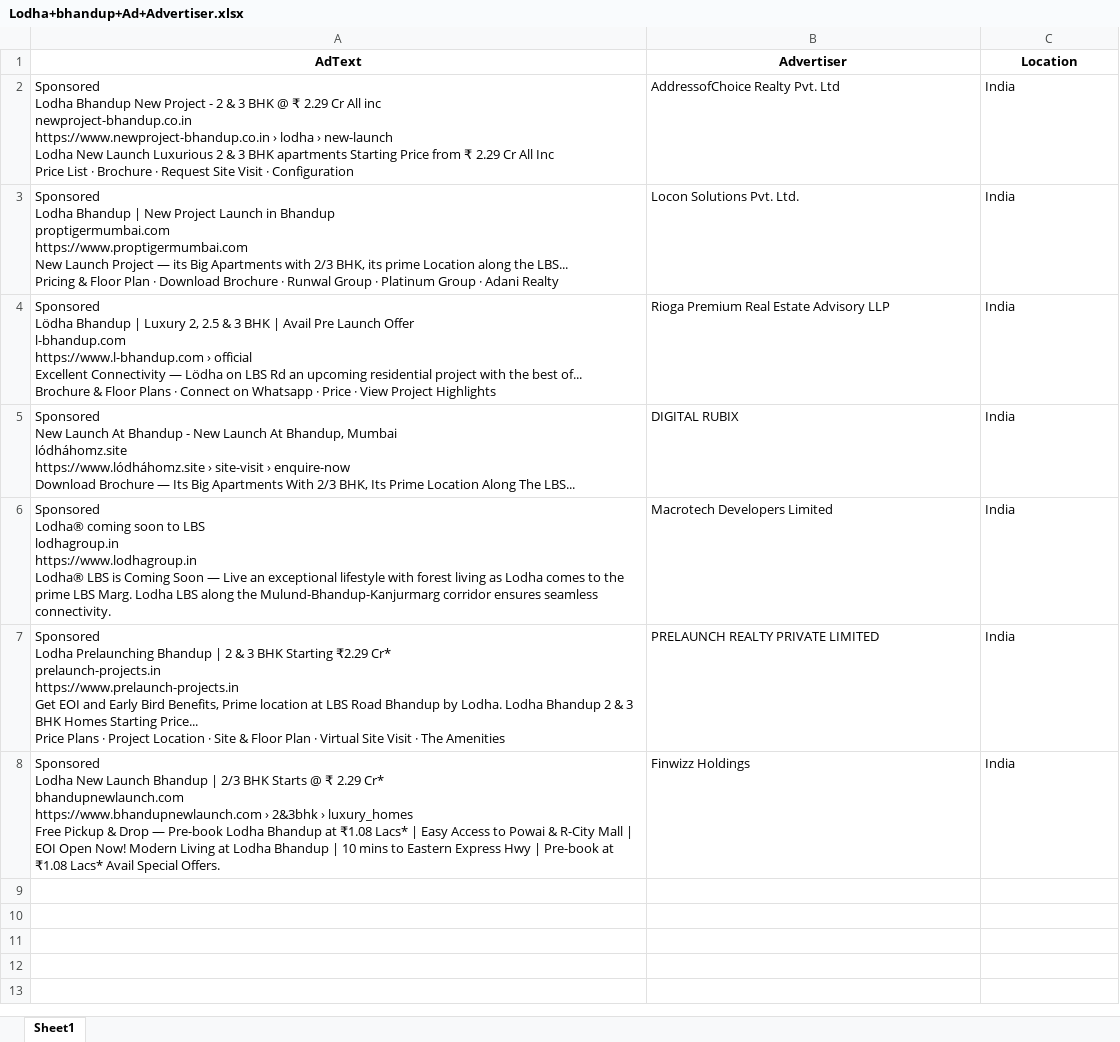
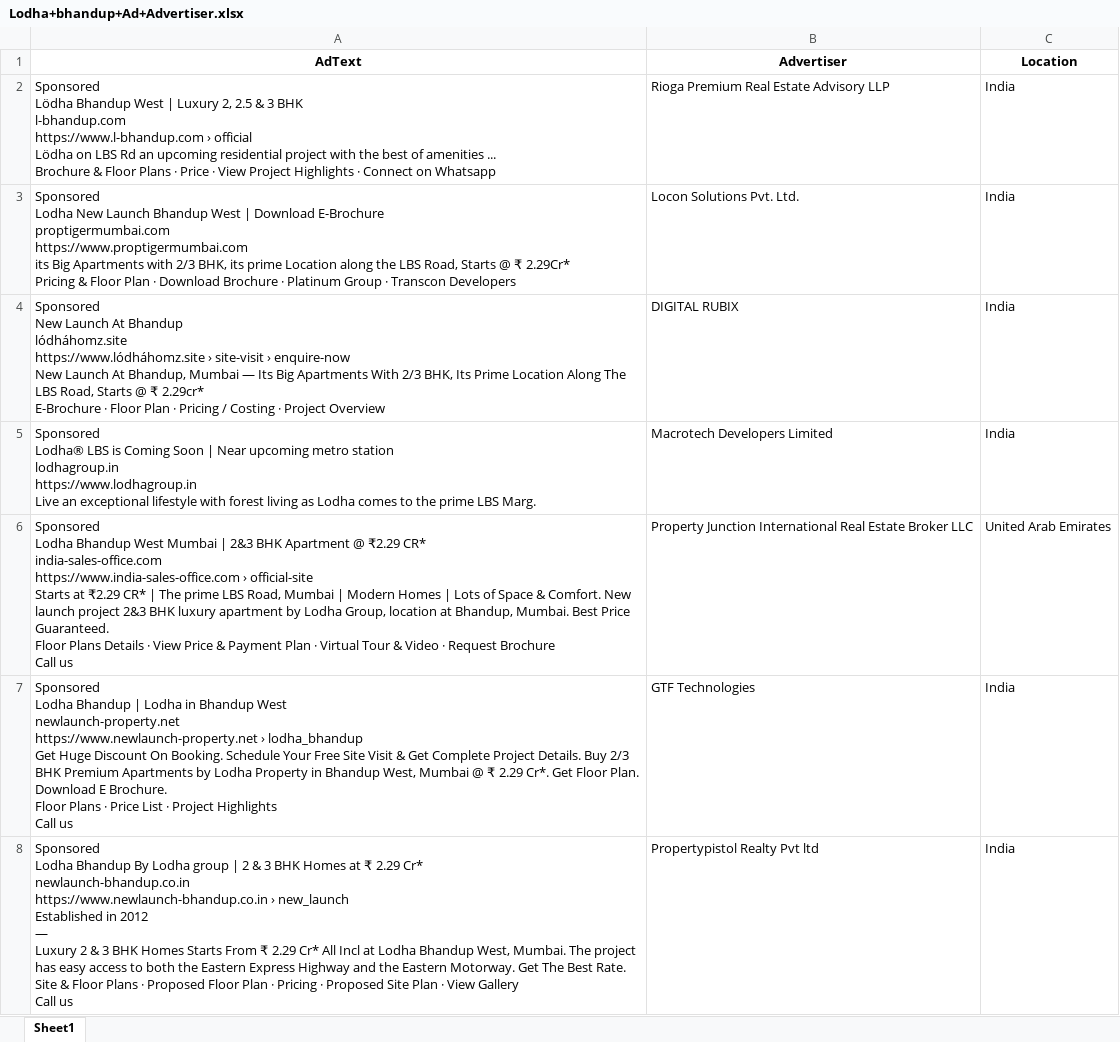
Before and after one commit to harshjain262004/Django-scraper, an Excel workbook: scrapy/static/data/Lodha+bhandup+Ad+Advertiser.xlsx, sheet Sheet1, drawn as a sheet; values as stored, in another font and other column widths than the file's, no borders; removed rows and columns are numbered as before the commit, all else as after; ↵ is a line break in a cell; the diff names each change by its address in the sheet, - before the commit and + after, or states it on an @@ line.

```diff
--- a/scrapy/static/data/Lodha+bhandup+Ad+Advertiser.xlsx (sheet Sheet1)
+++ b/scrapy/static/data/Lodha+bhandup+Ad+Advertiser.xlsx (sheet Sheet1)
-A2 (AdText): Sponsored ↵ Lodha Bhandup New Project - 2 & 3 BHK @ ₹ 2.29 Cr All inc ↵ newproject-bhandup.co.in ↵ https://www.newproject-bhandup.co.in › lodha › new-launch ↵ Lodha New Launch Luxurious 2 & 3 BHK apartments Starting Price from ₹ 2.29 Cr All Inc ↵ Price List · Brochure · Request Site Visit · Configuration
+A2 (AdText): Sponsored ↵ Lödha Bhandup West | Luxury 2, 2.5 & 3 BHK ↵ l-bhandup.com ↵ https://www.l-bhandup.com › official ↵ Lödha on LBS Rd an upcoming residential project with the best of amenities ... ↵ Brochure & Floor Plans · Price · View Project Highlights · Connect on Whatsapp
-B2 (Advertiser): AddressofChoice Realty Pvt. Ltd
+B2 (Advertiser): Rioga Premium Real Estate Advisory LLP
-A3 (AdText): Sponsored ↵ Lodha Bhandup | New Project Launch in Bhandup ↵ proptigermumbai.com ↵ https://www.proptigermumbai.com ↵ New Launch Project — its Big Apartments with 2/3 BHK, its prime Location along the LBS... ↵ Pricing & Floor Plan · Download Brochure · Runwal Group · Platinum Group · Adani Realty
+A3 (AdText): Sponsored ↵ Lodha New Launch Bhandup West | Download E-Brochure ↵ proptigermumbai.com ↵ https://www.proptigermumbai.com ↵ its Big Apartments with 2/3 BHK, its prime Location along the LBS Road, Starts @ ₹ 2.29Cr* ↵ Pricing & Floor Plan · Download Brochure · Platinum Group · Transcon Developers
-row 4: Sponsored ↵ Lödha Bhandup | Luxury 2, 2.5 & 3 BHK | Avail Pre Launch Offer ↵ l-bhandup.com ↵ https://www.l-bhandup.com › official ↵ Excellent Connectivity — Lödha on LBS Rd an upcoming residential project with the best of... ↵ Brochure & Floor Plans · Connect on Whatsapp · Price · View Project Highlights | Rioga Premium Real Estate Advisory LLP | India
-A4 (AdText): …At Bhandup - New Launch At Bhandup, Mumbai ↵ lódháhomz.site ↵ https://www.lódháhomz.site › site-visit › enquire-now ↵ Download Brochure — Its Big Apartments With 2/3 BHK, Its Prime Location Along The LBS...
+A4 (AdText): …At Bhandup ↵ lódháhomz.site ↵ https://www.lódháhomz.site › site-visit › enquire-now ↵ New Launch At Bhandup, Mumbai — Its Big Apartments With 2/3 BHK, Its Prime Location Along The LBS Road, Starts @ ₹ 2.29cr* ↵ E-Brochure · Floor Plan · Pricing / Costing · Project Overview
-A5 (AdText): Sponsored ↵ Lodha® coming soon to LBS ↵ lodhagroup.in ↵ https://www.lodhagroup.in ↵ Lodha® LBS is Coming Soon — Live an exceptional lifestyle with forest living as Lodha comes to the prime LBS Marg. Lodha LBS along the Mulund-Bhandup-Kanjurmarg corridor ensures seamless connectivity.
+A5 (AdText): Sponsored ↵ Lodha® LBS is Coming Soon | Near upcoming metro station ↵ lodhagroup.in ↵ https://www.lodhagroup.in ↵ Live an exceptional lifestyle with forest living as Lodha comes to the prime LBS Marg.
-row 7: Sponsored ↵ Lodha Prelaunching Bhandup | 2 & 3 BHK Starting ₹2.29 Cr* ↵ prelaunch-projects.in ↵ https://www.prelaunch-projects.in ↵ Get EOI and Early Bird Benefits, Prime location at LBS Road Bhandup by Lodha. Lodha Bhandup 2 & 3 BHK Homes Starting Price... ↵ Price Plans · Project Location · Site & Floor Plan · Virtual Site Visit · The Amenities | PRELAUNCH REALTY PRIVATE LIMITED | India
+row 6: Sponsored ↵ Lodha Bhandup West Mumbai | 2&3 BHK Apartment @ ₹2.29 CR* ↵ india-sales-office.com ↵ https://www.india-sales-office.com › official-site ↵ Starts at ₹2.29 CR* | The prime LBS Road, Mumbai | Modern Homes | Lots of Space & Comfort. New launch project 2&3 BHK luxury apartment by Lodha Group, location at Bhandup, Mumbai. Best Price Guaranteed. ↵ Floor Plans Details · View Price & Payment Plan · Virtual Tour & Video · Request Brochure ↵ Call us | Property Junction International Real Estate Broker LLC | United Arab Emirates
+row 7: Sponsored ↵ Lodha Bhandup | Lodha in Bhandup West ↵ newlaunch-property.net ↵ https://www.newlaunch-property.net › lodha_bhandup ↵ Get Huge Discount On Booking. Schedule Your Free Site Visit & Get Complete Project Details. Buy 2/3 BHK Premium Apartments by Lodha Property in Bhandup West, Mumbai @ ₹ 2.29 Cr*. Get Floor Plan. Download E Brochure. ↵ Floor Plans · Price List · Project Highlights ↵ Call us | GTF Technologies | India
-A8 (AdText): Sponsored ↵ Lodha New Launch Bhandup | 2/3 BHK Starts @ ₹ 2.29 Cr* ↵ bhandupnewlaunch.com ↵ https://www.bhandupnewlaunch.com › 2&3bhk › luxury_homes ↵ Free Pickup & Drop — Pre-book Lodha Bhandup at ₹1.08 Lacs* | Easy Access to Powai & R-City Mall | EOI Open Now! Modern Living at Lodha Bhandup | 10 mins to Eastern Express Hwy | Pre-book at ₹1.08 Lacs* Avail Special Offers.
+A8 (AdText): Sponsored ↵ Lodha Bhandup By Lodha group | 2 & 3 BHK Homes at ₹ 2.29 Cr* ↵ newlaunch-bhandup.co.in ↵ https://www.newlaunch-bhandup.co.in › new_launch ↵ Established in 2012 ↵ — ↵ Luxury 2 & 3 BHK Homes Starts From ₹ 2.29 Cr* All Incl at Lodha Bhandup West, Mumbai. The project has easy access to both the Eastern Express Highway and the Eastern Motorway. Get The Best Rate. ↵ Site & Floor Plans · Proposed Floor Plan · Pricing · Proposed Site Plan · View Gallery ↵ Call us
-B8 (Advertiser): Finwizz Holdings
+B8 (Advertiser): Propertypistol Realty Pvt ltd
```
Also changed, not shown: scrapy/static/data/buildings+in+Thane+Ad+Advertiser.xlsx, scrapy/static/data/raymonds+thane+Ad+Advertiser.xlsx, 11 other files.
